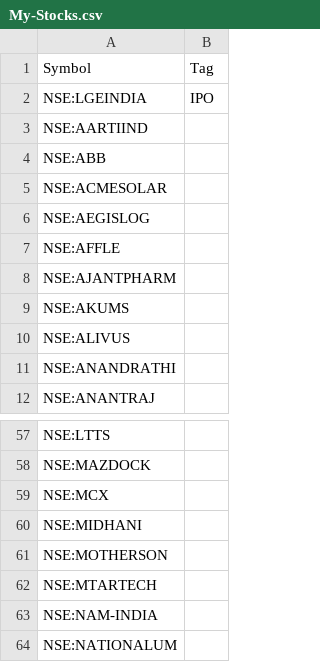
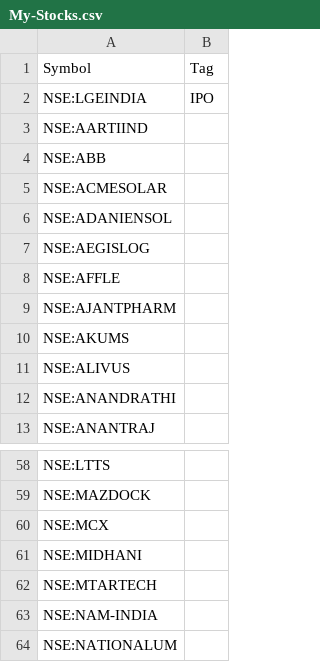
Before and after one commit to surajpjoshi/rsi-trading-system, a CSV file: My-Stocks.csv, drawn as a sheet; only a part is shown, gaps mark what is left out.

Commit message:
Auto-update My-Stocks.csv from Google Sheets

```diff
--- a/My-Stocks.csv
+++ b/My-Stocks.csv
@@ -5,2 +5,3 @@
 "NSE:ACMESOLAR",""
+"NSE:ADANIENSOL",""
 "NSE:AEGISLOG",""
@@ -60,3 +61,2 @@
 "NSE:MIDHANI",""
-"NSE:MOTHERSON",""
 "NSE:MTARTECH",""
```
